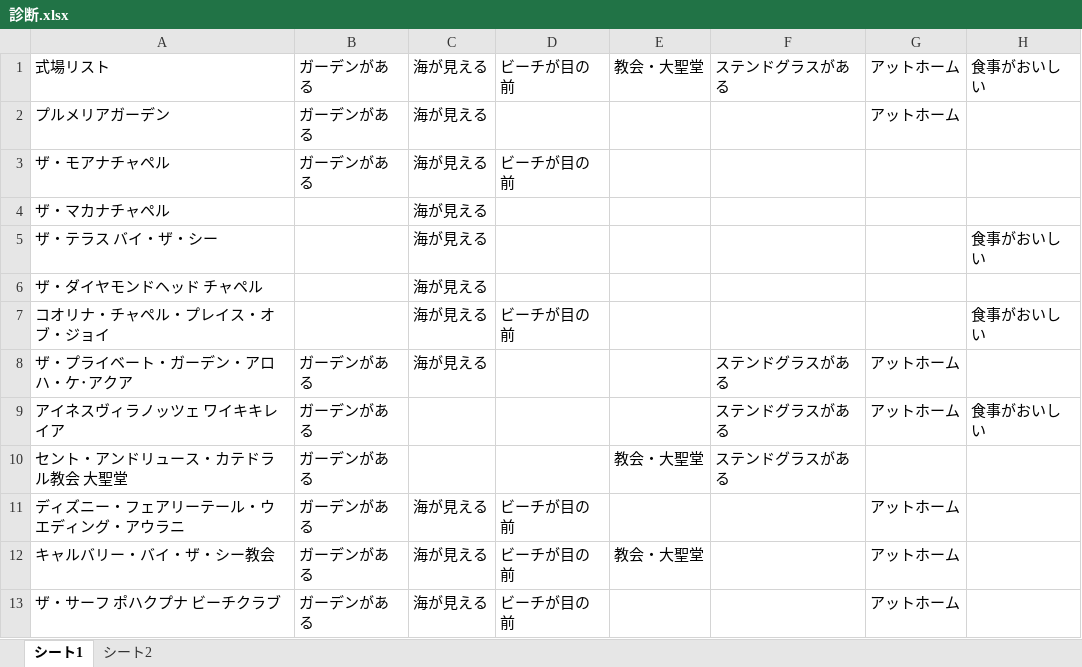
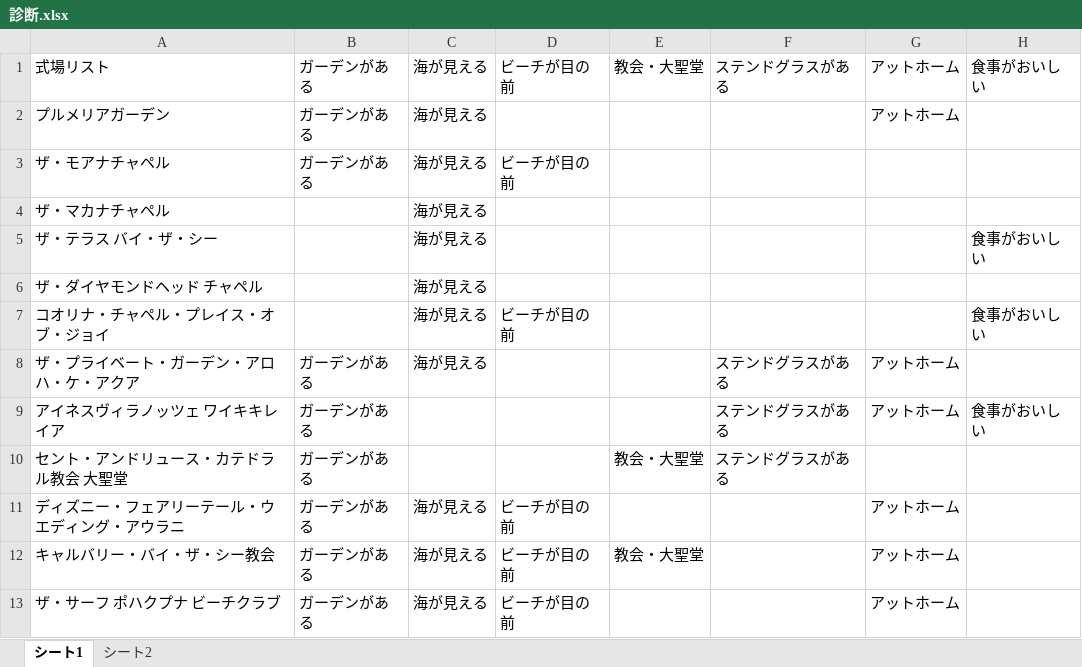
Before and after one commit to yunashin192324/pw-26-shindantest, an Excel workbook: wedding-venue-diagnosis/source/診断.xlsx, sheet シート1, drawn as a sheet; only a part is shown; values as stored, in another font and other column widths than the file's, no borders; charts and pictures not drawn; the diff names each change by its address in the sheet, - before the commit and + after, or states it on an @@ line.

```diff
--- a/wedding-venue-diagnosis/source/診断.xlsx (sheet シート1)
+++ b/wedding-venue-diagnosis/source/診断.xlsx (sheet シート1)
-A8: ザ・プライベート・ガーデン・アロハ・ケ･アクア
+A8: ザ・プライベート・ガーデン・アロハ・ケ・アクア
```
Also changed, not shown: charts or pictures, 44 other files.
